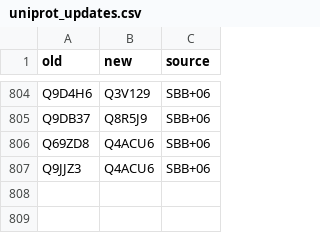
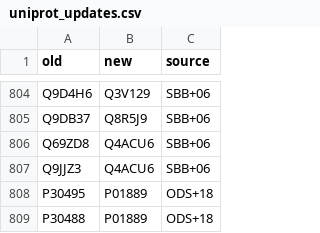
Before and after one commit to jedick/canprot, a CSV file: inst/extdata/protein/uniprot_updates.csv, drawn as a sheet; only a part is shown, gaps mark what is left out; the diff names each change by its address in the sheet, - before the commit and + after, or states it on an @@ line.

```diff
--- a/inst/extdata/protein/uniprot_updates.csv
+++ b/inst/extdata/protein/uniprot_updates.csv
+row 808: P30495 | P01889 | ODS+18
+row 809: P30488 | P01889 | ODS+18
```
Also changed, not shown: inst/extdata/vignette_output/secreted.csv, 6 other files.
